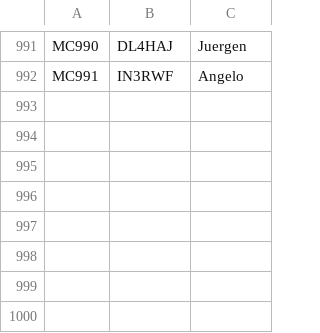
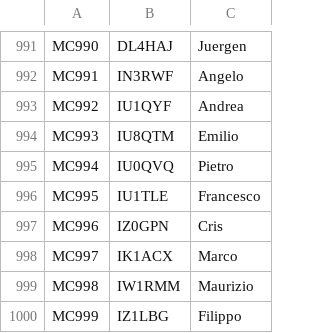
Before and after one commit to bjornekelund/dxlog, a CSV file: mcdqp/List_Members_MC.csv, drawn as a sheet; only a part is shown, gaps mark what is left out.

```diff
--- a/mcdqp/List_Members_MC.csv
+++ b/mcdqp/List_Members_MC.csv
@@ -992 +992,9 @@ MC990;DL4HAJ;Juergen
 MC991;IN3RWF;Angelo
+MC992;IU1QYF;Andrea
+MC993;IU8QTM;Emilio
+MC994;IU0QVQ;Pietro
+MC995;IU1TLE;Francesco
+MC996;IZ0GPN;Cris
+MC997;IK1ACX;Marco
+MC998;IW1RMM;Maurizio
+MC999;IZ1LBG;Filippo
```
Also changed, not shown: agcw/Mitglieder.csv, 33 other files.
